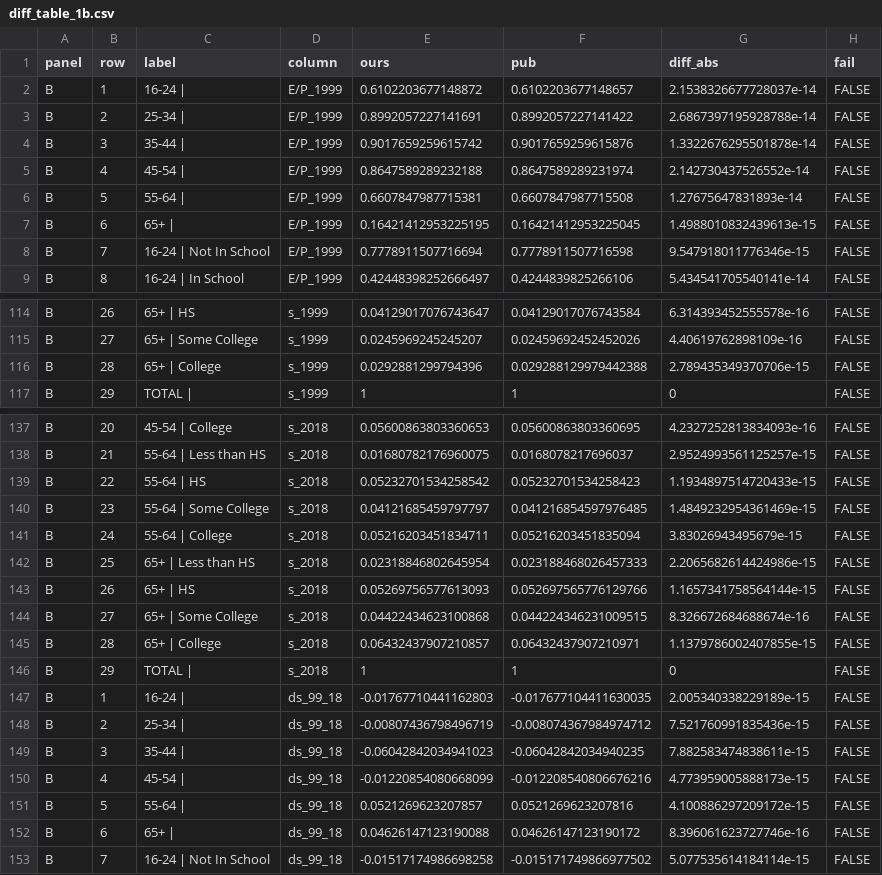
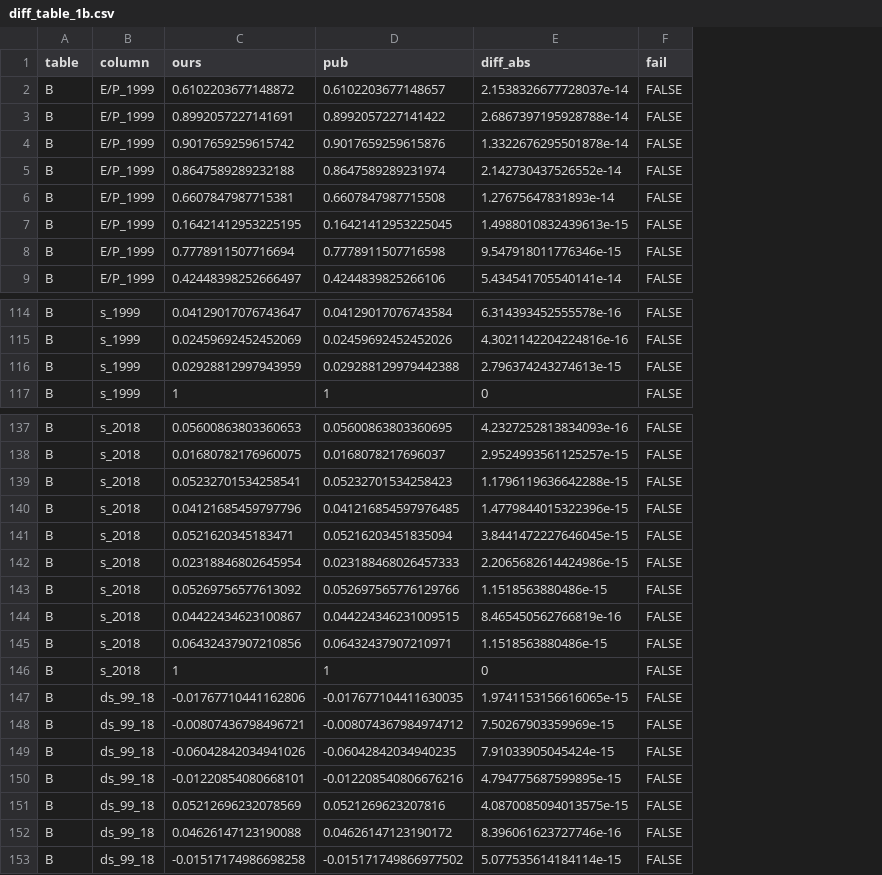
Before and after one commit to opxie1/abraham-kearney-2020-replication, a CSV file: docs/diff_table_1b.csv, drawn as a sheet; only a part is shown, gaps mark what is left out; removed rows and columns are numbered as before the commit, all else as after; the diff covers the shown part only; the diff names each change by its address in the sheet, - before the commit and + after, or states it on an @@ line.

```diff
--- a/docs/diff_table_1b.csv
+++ b/docs/diff_table_1b.csv
-column B (row), rows 2-9: 1 | 2 | 3 | 4 | 5 | 6 | 7 | 8; rows 114-117: 26 | 27 | 28 | 29; rows 137-153: 20 | 21 | 22 | 23 | 24 | 25 | 26 | 27 | 28 | 29 | 1 | 2 | 3 | 4 | 5 | 6 | 7
-column C (label), rows 2-9: 16-24 | | 25-34 | | 35-44 | | 45-54 | | 55-64 | | 65+ | | 16-24 | Not In School | 16-24 | In School; rows 114-117: 65+ | HS | 65+ | Some College | 65+ | College | TOTAL |; rows 137-153: 45-54 | College | 55-64 | Less than HS | 55-64 | HS | 55-64 | Some College | 55-64 | College | 65+ | Less than HS | 65+ | HS | 65+ | Some College | 65+ | College | TOTAL | | 16-24 | | 25-34 | | 35-44 | | 45-54 | | 55-64 | | 65+ | | 16-24 | Not In School
-A1: panel
+A1: table
-C115 (ours): 0.0245969245245207
+C115 (ours): 0.02459692452452069
-E115 (diff_abs): 4.40619762898109e-16
+E115 (diff_abs): 4.3021142204224816e-16
-C116 (ours): 0.0292881299794396
+C116 (ours): 0.02928812997943959
-E116 (diff_abs): 2.789435349370706e-15
+E116 (diff_abs): 2.796374243274613e-15
-C139 (ours): 0.05232701534258542
+C139 (ours): 0.05232701534258541
-E139 (diff_abs): 1.1934897514720433e-15
+E139 (diff_abs): 1.1796119636642288e-15
-C140 (ours): 0.04121685459797797
+C140 (ours): 0.04121685459797796
-E140 (diff_abs): 1.4849232954361469e-15
+E140 (diff_abs): 1.4779844015322396e-15
-C141 (ours): 0.05216203451834711
+C141 (ours): 0.0521620345183471
-E141 (diff_abs): 3.83026943495679e-15
+E141 (diff_abs): 3.8441472227646045e-15
-C143 (ours): 0.05269756577613093
+C143 (ours): 0.05269756577613092
-E143 (diff_abs): 1.1657341758564144e-15
+E143 (diff_abs): 1.1518563880486e-15
-C144 (ours): 0.04422434623100868
+C144 (ours): 0.04422434623100867
-E144 (diff_abs): 8.326672684688674e-16
+E144 (diff_abs): 8.465450562766819e-16
-C145 (ours): 0.06432437907210857
+C145 (ours): 0.06432437907210856
-E145 (diff_abs): 1.1379786002407855e-15
+E145 (diff_abs): 1.1518563880486e-15
-C147 (ours): -0.01767710441162803
+C147 (ours): -0.01767710441162806
-E147 (diff_abs): 2.005340338229189e-15
+E147 (diff_abs): 1.9741153156616065e-15
-C148 (ours): -0.00807436798496719
+C148 (ours): -0.00807436798496721
-E148 (diff_abs): 7.521760991835436e-15
+E148 (diff_abs): 7.50267903359969e-15
-C149 (ours): -0.06042842034941023
+C149 (ours): -0.06042842034941026
-E149 (diff_abs): 7.882583474838611e-15
+E149 (diff_abs): 7.91033905045424e-15
-C150 (ours): -0.01220854080668099
+C150 (ours): -0.01220854080668101
-E150 (diff_abs): 4.773959005888173e-15
+E150 (diff_abs): 4.794775687599895e-15
-C151 (ours): 0.0521269623207857
+C151 (ours): 0.05212696232078569
-E151 (diff_abs): 4.100886297209172e-15
+E151 (diff_abs): 4.0870085094013575e-15
```
Also changed, not shown: 68 edited cells elsewhere in this file, docs/diff_table_1a.csv, docs/diff_table_1c.csv, 29 other files.
